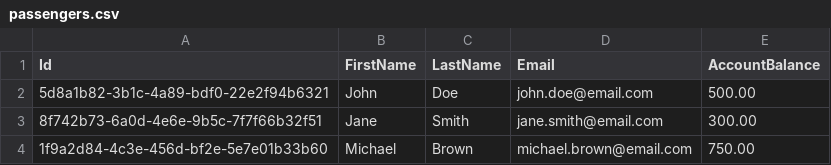
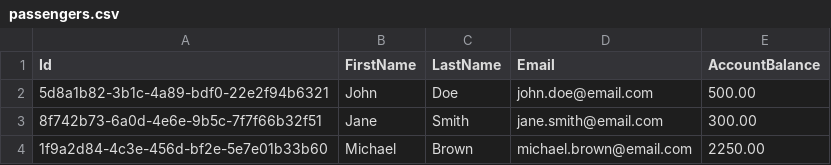
Before and after one commit to ahmad-nazzal/Airport-Ticket-Booking, a CSV file: Airport Ticket Booking/CsvData/passengers.csv, drawn as a sheet.

```diff
--- a/Airport Ticket Booking/CsvData/passengers.csv
+++ b/Airport Ticket Booking/CsvData/passengers.csv
@@ -3,2 +3,2 @@ Id,FirstName,LastName,Email,AccountBalance
 8f742b73-6a0d-4e6e-9b5c-7f7f66b32f51,Jane,Smith,jane.smith@email.com,300.00
-1f9a2d84-4c3e-456d-bf2e-5e7e01b33b60,Michael,Brown,michael.brown@email.com,750.00
+1f9a2d84-4c3e-456d-bf2e-5e7e01b33b60,Michael,Brown,michael.brown@email.com,2250.00
```
Also changed, not shown: Airport Ticket Booking/CsvData/bookings.csv, 6 other files.
